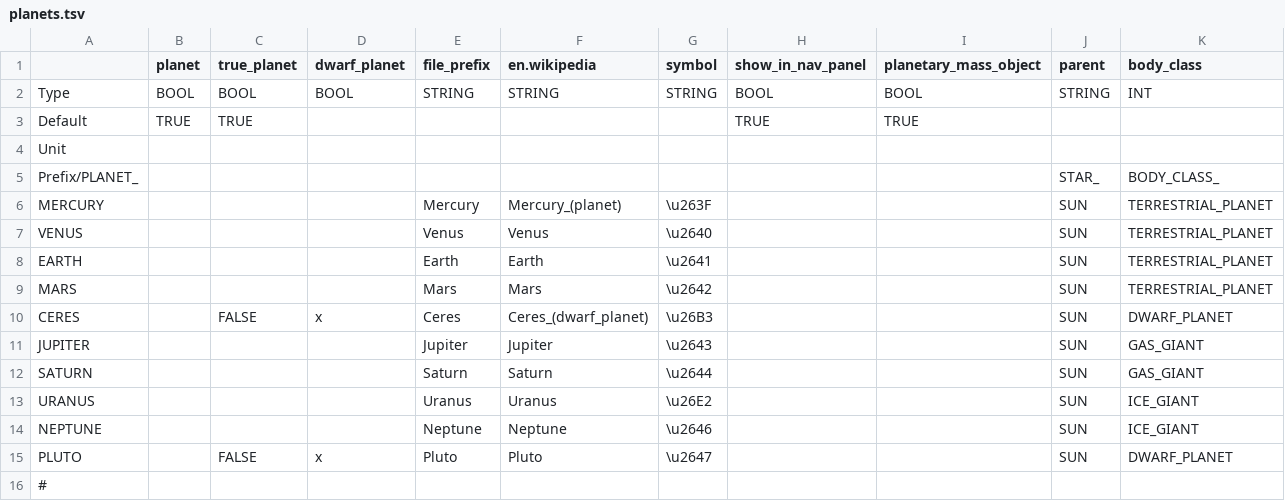
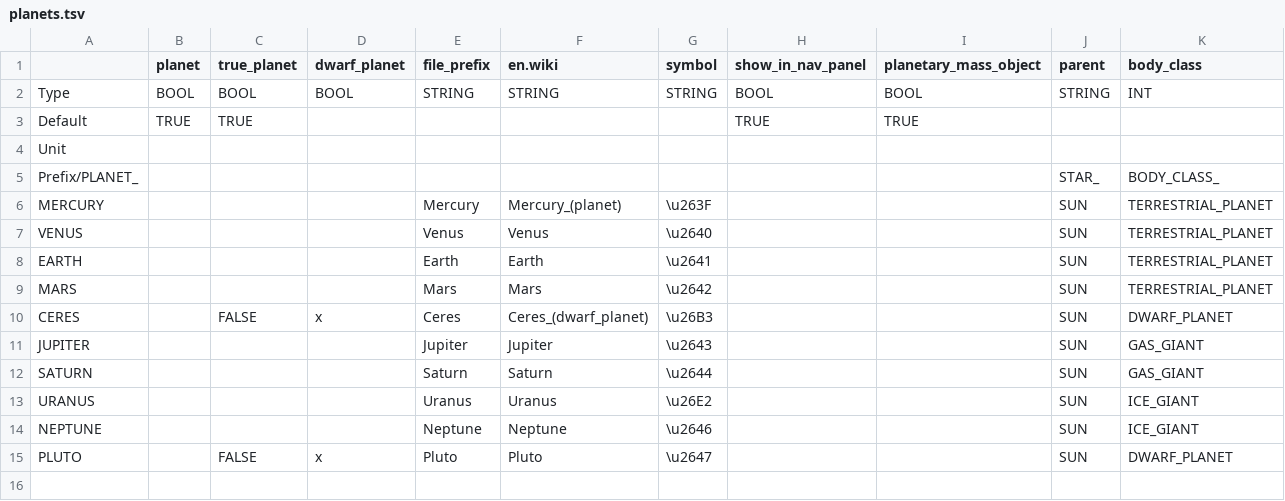
Before and after one commit to ivoyager/ivoyager, a TSV file: data/solar_system/planets.tsv, drawn as a sheet; only a part is shown; rows hold the shown columns only; the diff names each change by its address in the sheet, - before the commit and + after, or states it on an @@ line.

Commit message:
Finish table system changes
Update changelog

```diff
--- a/data/solar_system/planets.tsv
+++ b/data/solar_system/planets.tsv
-F1: en.wikipedia
+F1: en.wiki
-row 16: #
```
Also changed, not shown: data/solar_system/body_classes.tsv, data/solar_system/models.tsv, 24 other files.
